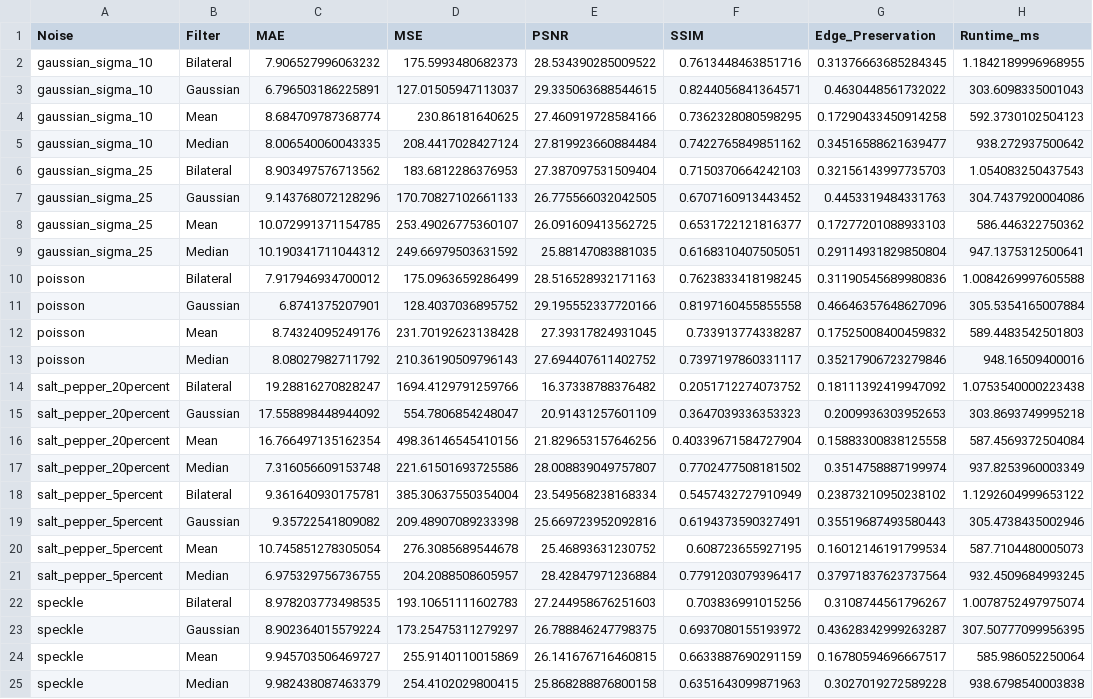
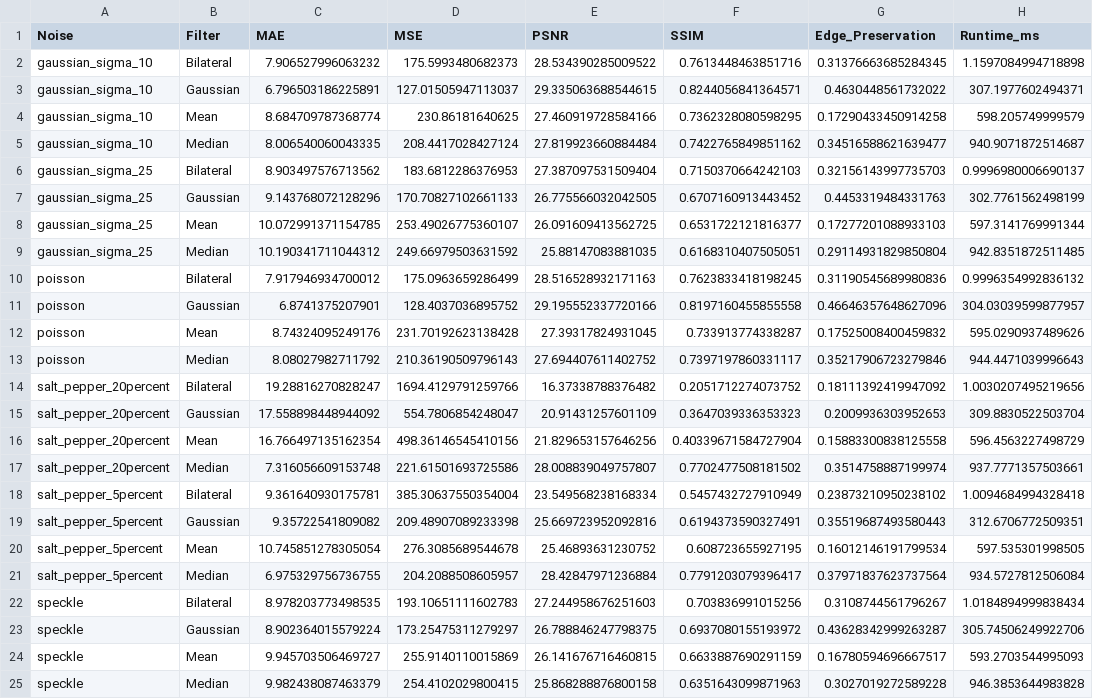
Before and after one commit to haarishk1510-pixel/Computer-Vision-Noise-Analysis, a CSV file: outputs/metrics/filter_summary.csv, drawn as a sheet; the diff names each change by its address in the sheet, - before the commit and + after, or states it on an @@ line.

```diff
--- a/outputs/metrics/filter_summary.csv
+++ b/outputs/metrics/filter_summary.csv
-H2 (Runtime_ms): 1.1842189996968955
+H2 (Runtime_ms): 1.1597084994718898
-H3 (Runtime_ms): 303.6098335001043
+H3 (Runtime_ms): 307.1977602494371
-H4 (Runtime_ms): 592.3730102504123
+H4 (Runtime_ms): 598.205749999579
-H5 (Runtime_ms): 938.272937500642
+H5 (Runtime_ms): 940.9071872514687
-H6 (Runtime_ms): 1.054083250437543
+H6 (Runtime_ms): 0.9996980006690137
-H7 (Runtime_ms): 304.7437920004086
+H7 (Runtime_ms): 302.7761562498199
-H8 (Runtime_ms): 586.446322750362
+H8 (Runtime_ms): 597.3141769991344
-H9 (Runtime_ms): 947.1375312500641
+H9 (Runtime_ms): 942.8351872511485
-H10 (Runtime_ms): 1.0084269997605588
+H10 (Runtime_ms): 0.9996354992836132
-H11 (Runtime_ms): 305.5354165007884
+H11 (Runtime_ms): 304.03039599877957
-H12 (Runtime_ms): 589.4483542501803
+H12 (Runtime_ms): 595.0290937489626
-H13 (Runtime_ms): 948.16509400016
+H13 (Runtime_ms): 944.4471039996643
-H14 (Runtime_ms): 1.0753540000223438
+H14 (Runtime_ms): 1.0030207495219656
-H15 (Runtime_ms): 303.8693749995218
+H15 (Runtime_ms): 309.8830522503704
-H16 (Runtime_ms): 587.4569372504084
+H16 (Runtime_ms): 596.4563227498729
-H17 (Runtime_ms): 937.8253960003349
+H17 (Runtime_ms): 937.7771357503661
-H18 (Runtime_ms): 1.1292604999653122
+H18 (Runtime_ms): 1.0094684994328418
-H19 (Runtime_ms): 305.4738435002946
+H19 (Runtime_ms): 312.6706772509351
-H20 (Runtime_ms): 587.7104480005073
+H20 (Runtime_ms): 597.535301998505
-H21 (Runtime_ms): 932.4509684993245
+H21 (Runtime_ms): 934.5727812506084
-H22 (Runtime_ms): 1.0078752497975074
+H22 (Runtime_ms): 1.0184894999838434
-H23 (Runtime_ms): 307.50777099956395
+H23 (Runtime_ms): 305.74506249922706
-H24 (Runtime_ms): 585.986052250064
+H24 (Runtime_ms): 593.2703544995093
-H25 (Runtime_ms): 938.6798540003838
+H25 (Runtime_ms): 946.3853644983828
```
Also changed, not shown: outputs/final_analysis/best_filter_by_noise.csv, outputs/final_analysis/final_filter_ranking.csv, 12 other files.
